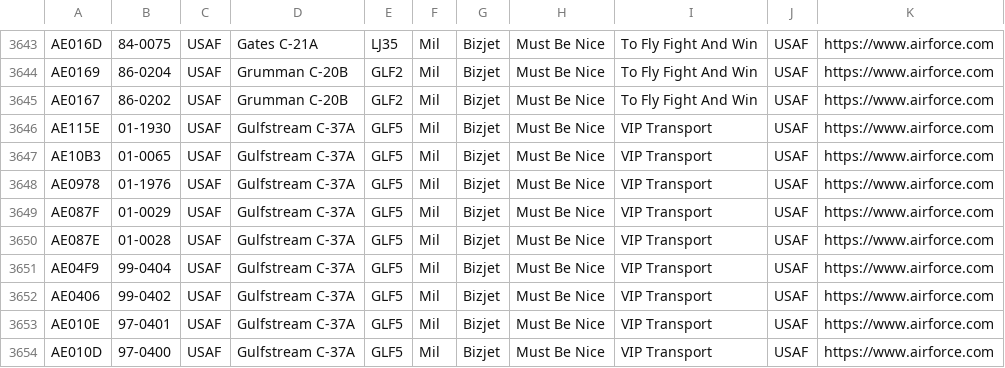
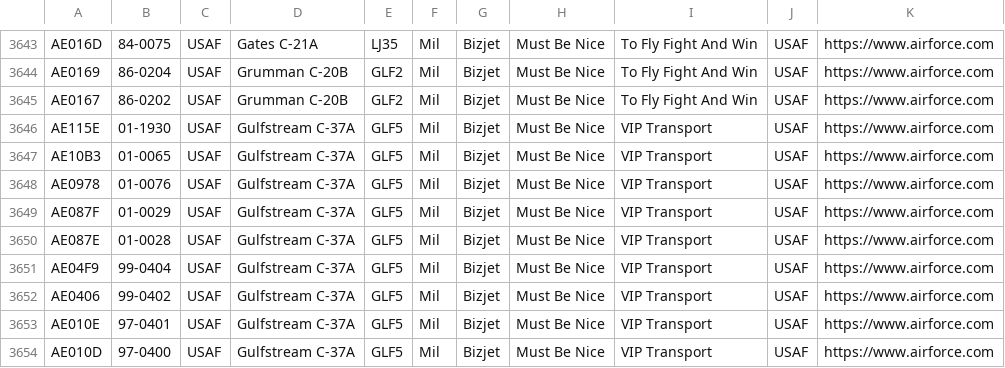
Before and after one commit to sdr-enthusiasts/plane-alert-db, a CSV file: badgers-best.csv, drawn as a sheet; only a part is shown, gaps mark what is left out.

```diff
--- a/badgers-best.csv
+++ b/badgers-best.csv
@@ -3647,3 +3647,3 @@ AE115E,01-1930,USAF,Gulfstream C-37A,GLF5,Mil,Bizjet,Must Be Nice,VIP Transport,
 AE10B3,01-0065,USAF,Gulfstream C-37A,GLF5,Mil,Bizjet,Must Be Nice,VIP Transport,USAF,https://www.airforce.com
-AE0978,01-1976,USAF,Gulfstream C-37A,GLF5,Mil,Bizjet,Must Be Nice,VIP Transport,USAF,https://www.airforce.com
+AE0978,01-0076,USAF,Gulfstream C-37A,GLF5,Mil,Bizjet,Must Be Nice,VIP Transport,USAF,https://www.airforce.com
 AE087F,01-0029,USAF,Gulfstream C-37A,GLF5,Mil,Bizjet,Must Be Nice,VIP Transport,USAF,https://www.airforce.com
```
Also changed, not shown: badgers-best-images.csv, plane-alert-gov-images.csv, 5 other files.
